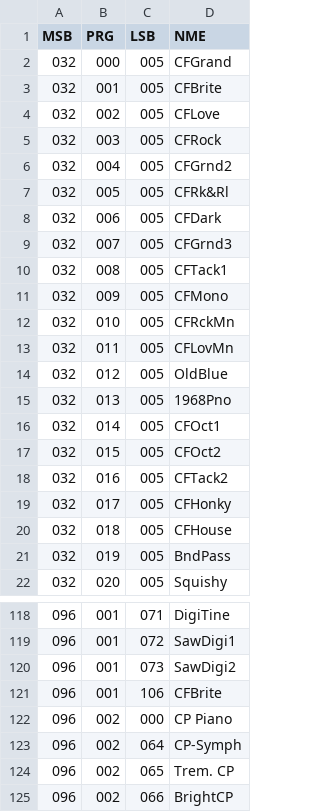
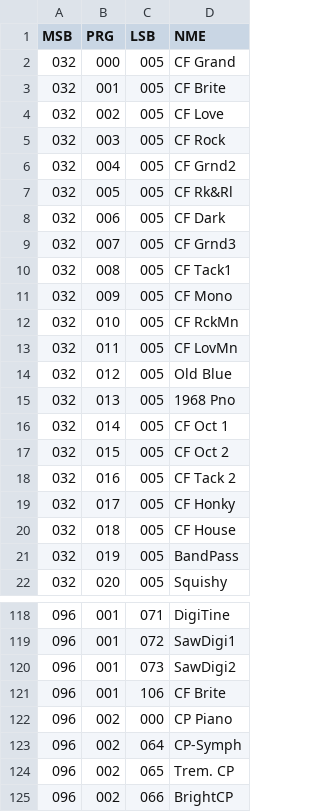
Before and after one commit to ltgcgo/octavia, a TSV file: data/bank/plg-pf.tsv, drawn as a sheet; only a part is shown, gaps mark what is left out; the diff covers the shown part only.

```diff
--- a/data/bank/plg-pf.tsv
+++ b/data/bank/plg-pf.tsv
@@ -1,22 +1,22 @@
 MSB	PRG	LSB	NME
-032	000	005	CFGrand
-032	001	005	CFBrite
-032	002	005	CFLove
-032	003	005	CFRock
-032	004	005	CFGrnd2
-032	005	005	CFRk&Rl
-032	006	005	CFDark
-032	007	005	CFGrnd3
-032	008	005	CFTack1
-032	009	005	CFMono
-032	010	005	CFRckMn
-032	011	005	CFLovMn
-032	012	005	OldBlue
-032	013	005	1968Pno
-032	014	005	CFOct1
-032	015	005	CFOct2
-032	016	005	CFTack2
-032	017	005	CFHonky
-032	018	005	CFHouse
-032	019	005	BndPass
+032	000	005	CF Grand
+032	001	005	CF Brite
+032	002	005	CF Love
+032	003	005	CF Rock
+032	004	005	CF Grnd2
+032	005	005	CF Rk&Rl
+032	006	005	CF Dark
+032	007	005	CF Grnd3
+032	008	005	CF Tack1
+032	009	005	CF Mono
+032	010	005	CF RckMn
+032	011	005	CF LovMn
+032	012	005	Old Blue
+032	013	005	1968 Pno
+032	014	005	CF Oct 1
+032	015	005	CF Oct 2
+032	016	005	CF Tack 2
+032	017	005	CF Honky
+032	018	005	CF House
+032	019	005	BandPass
 032	020	005	Squishy
@@ -120,3 +120,3 @@ MSB	PRG	LSB	NME
 096	001	073	SawDigi2
-096	001	106	CFBrite
+096	001	106	CF Brite
 096	002	000	CP Piano
```
Also changed, not shown: 8 edited cells elsewhere in this file, 2 other files.
